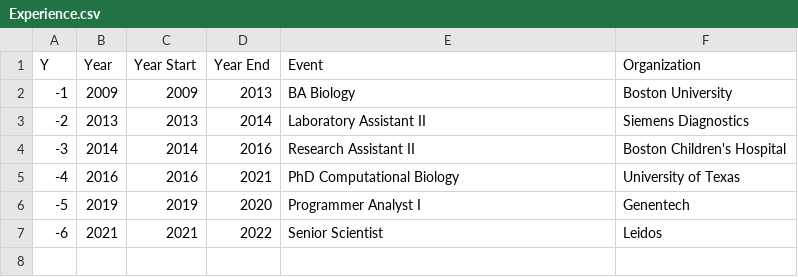
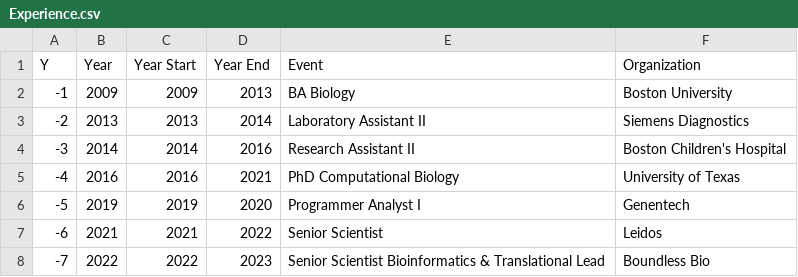
Before and after one commit to corydupai/corydupai.github.io, a CSV file: Experience.csv, drawn as a sheet; the diff names each change by its address in the sheet, - before the commit and + after, or states it on an @@ line.

```diff
--- a/Experience.csv
+++ b/Experience.csv
+row 8: -7 | 2022 | 2022 | 2023 | Senior Scientist Bioinformatics & Translational Lead | Boundless Bio
```
Also changed, not shown: citations.csv, 34 other files.
